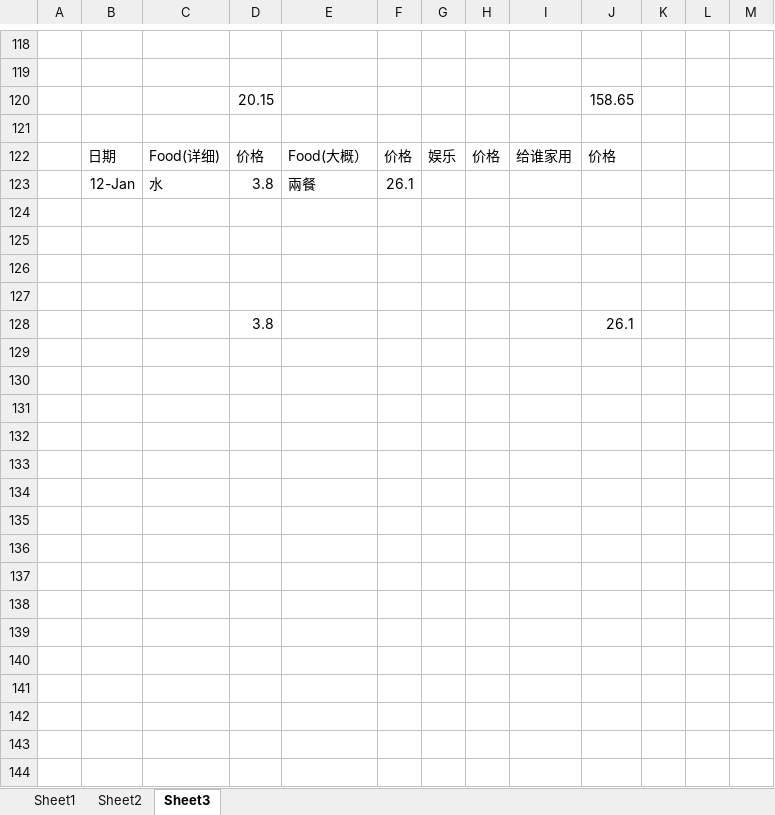
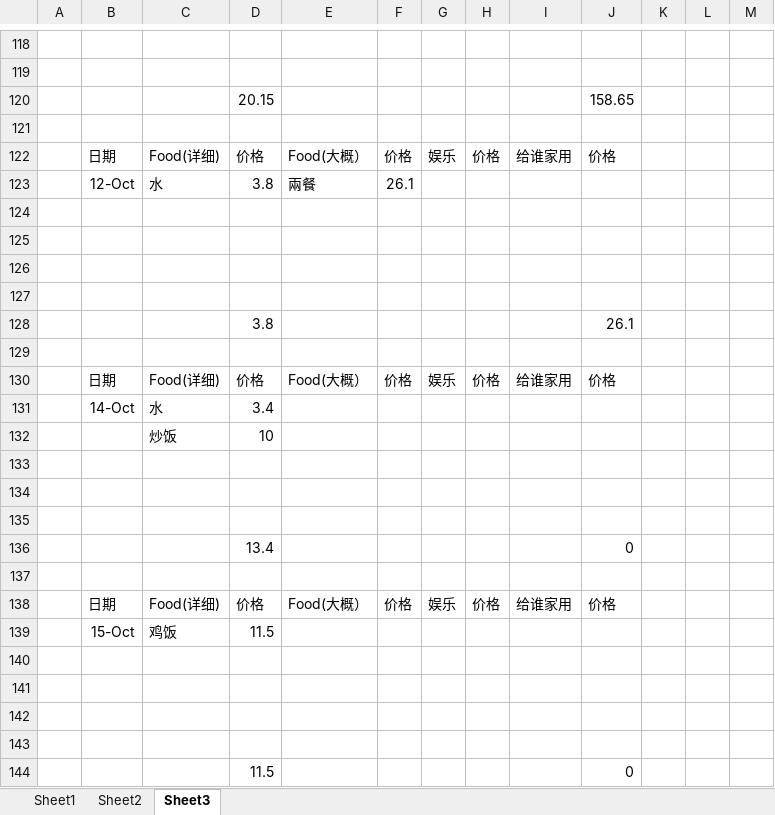
Before and after one commit to KarsengYapPrivate/NoteBook, an Excel workbook: montly.xlsx, sheet Sheet3, drawn as a sheet; only a part is shown, gaps mark what is left out; values as stored, in another font and other column widths than the file's, no borders; the diff names each change by its address in the sheet, - before the commit and + after, or states it on an @@ line.

```diff
--- a/montly.xlsx (sheet Sheet3)
+++ b/montly.xlsx (sheet Sheet3)
-B123: 12-Jan
+B123: 12-Oct
+row 129: (empty)
+row 130:  | 日期 | Food(详细) | 价格 | Food(大概） | 价格 | 娱乐 | 价格 | 给谁家用 | 价格
+row 131:  | 14-Oct | 水 | 3.4
+row 132:  |  | 炒饭 | 10
+row 133: (empty)
+row 134: (empty)
+row 135: (empty)
+row 136:  |  |  | 13.4 |  |  |  |  |  | 0
+row 137: (empty)
+row 138:  | 日期 | Food(详细) | 价格 | Food(大概） | 价格 | 娱乐 | 价格 | 给谁家用 | 价格
+row 139:  | 15-Oct | 鸡饭 | 11.5
+row 140: (empty)
+row 141: (empty)
+row 142: (empty)
+row 143: (empty)
+row 144:  |  |  | 11.5 |  |  |  |  |  | 0
```
Also changed, not shown: 1 other file.
